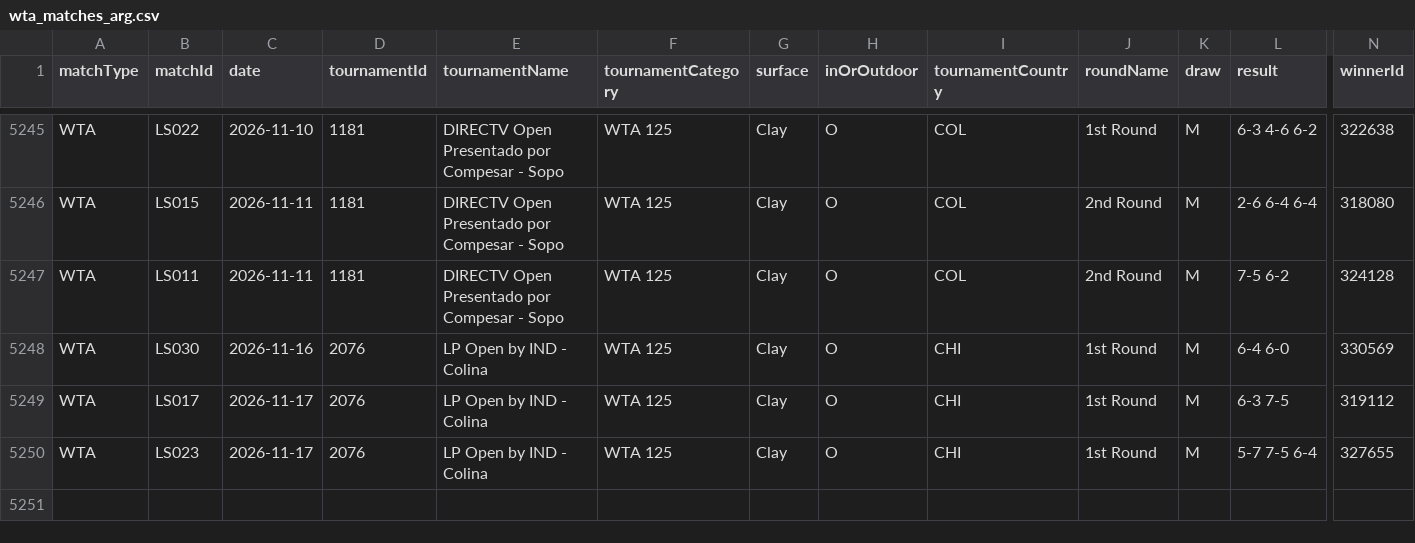
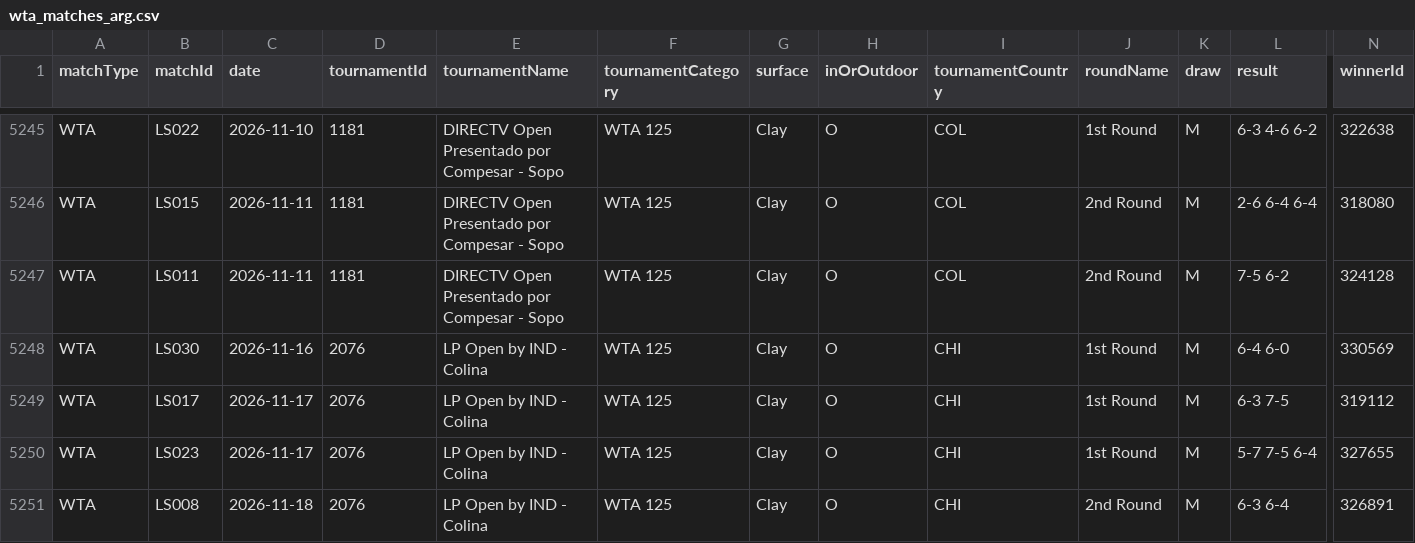
Before and after one commit to tomistgg/tenis-fem-arg, a CSV file: data/wta_matches_arg.csv, drawn as a sheet; only a part is shown, gaps mark what is left out; rows hold the shown columns only; the diff names each change by its address in the sheet, - before the commit and + after, or states it on an @@ line.

```diff
--- a/data/wta_matches_arg.csv
+++ b/data/wta_matches_arg.csv
+row 5251: WTA | LS008 | 2026-11-18 | 2076 | LP Open by IND - Colina | WTA 125 | Clay | O | CHI | 2nd Round | M | 6-3 6-4 | 326891
```
Also changed, not shown: 13 other files.
